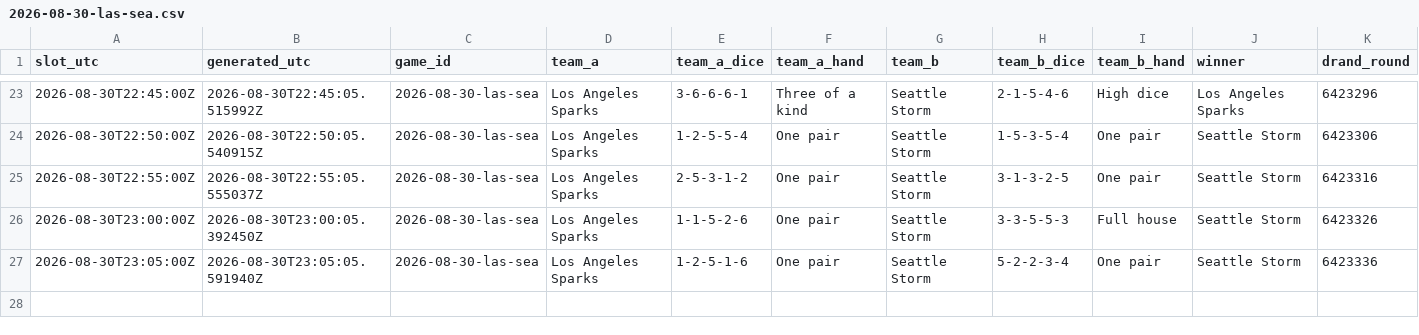
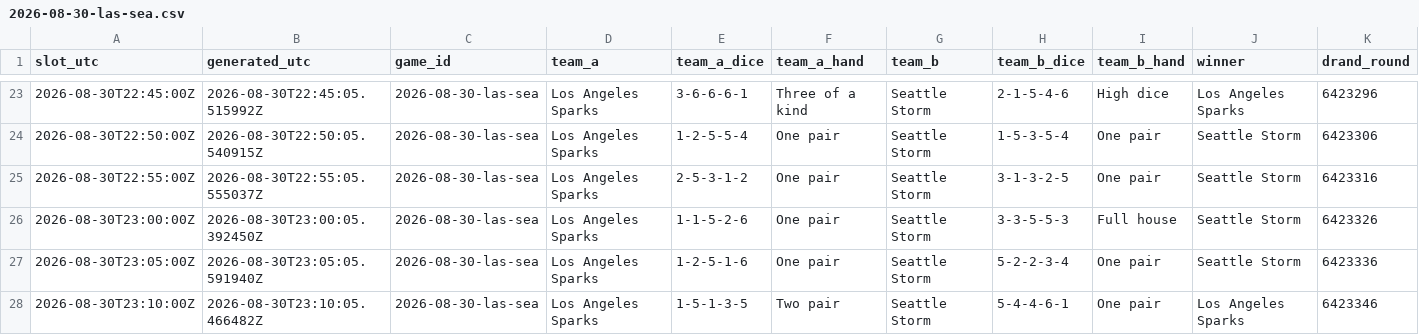
Before and after one commit to shabahren/wnba-dice-poker, a CSV file: data/2026-08-30-las-sea.csv, drawn as a sheet; only a part is shown, gaps mark what is left out; rows hold the shown columns only; the diff names each change by its address in the sheet, - before the commit and + after, or states it on an @@ line.

```diff
--- a/data/2026-08-30-las-sea.csv
+++ b/data/2026-08-30-las-sea.csv
+row 28: 2026-08-30T23:10:00Z | 2026-08-30T23:10:05.466482Z | 2026-08-30-las-sea | Los Angeles Sparks | 1-5-1-3-5 | Two pair | Seattle Storm | 5-4-4-6-1 | One pair | Los Angeles Sparks | 6423346
```
Also changed, not shown: data/2026-08-30-gsv-por.csv.
